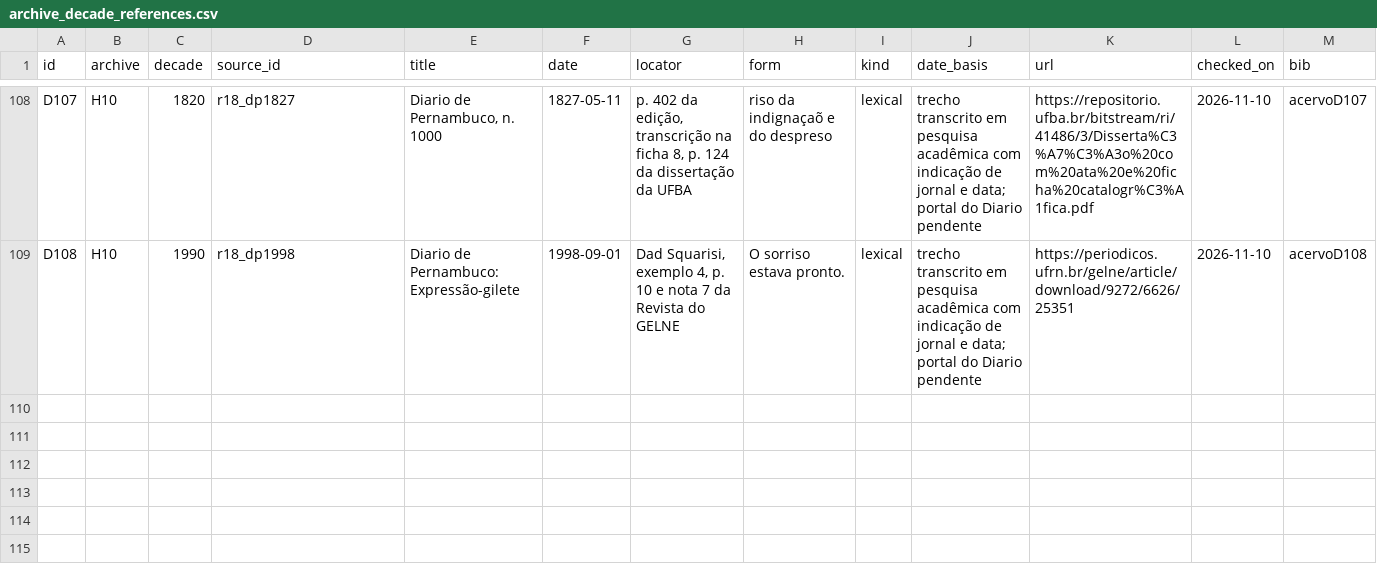
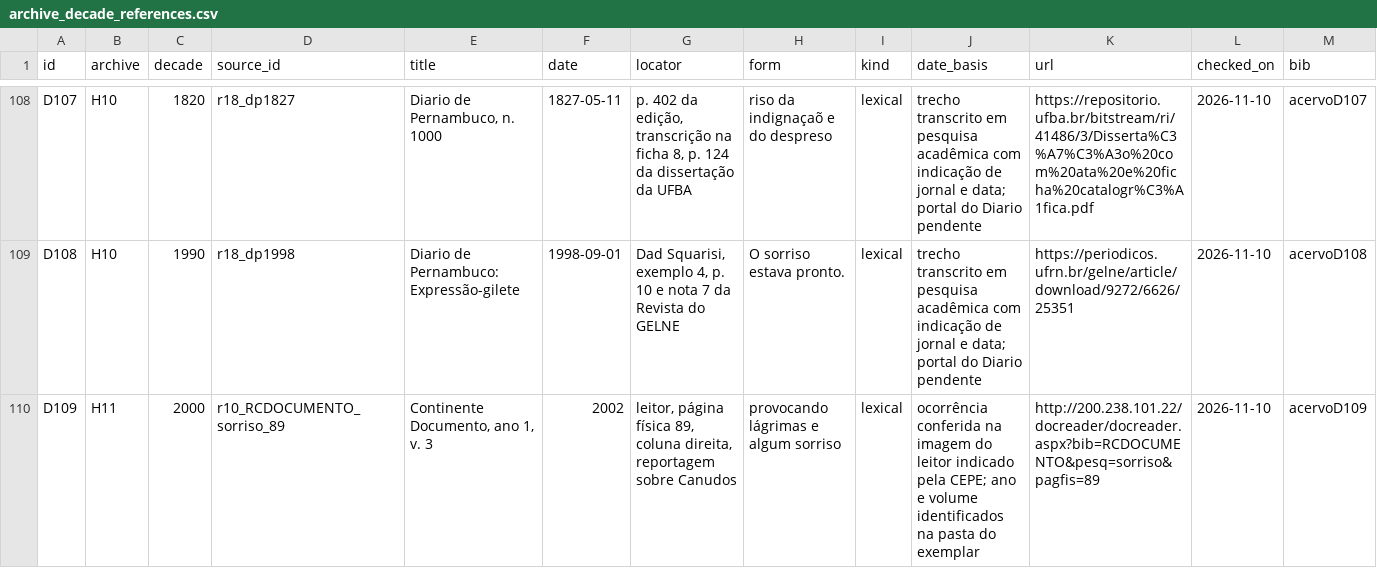
Before and after one commit to murilloed/historia-riso-escrito-portugues, a CSV file: data/archive_decade_references.csv, drawn as a sheet; only a part is shown, gaps mark what is left out; the diff names each change by its address in the sheet, - before the commit and + after, or states it on an @@ line.

Commit message:
Verify 2002 laughter reference in CEPE archive

```diff
--- a/data/archive_decade_references.csv
+++ b/data/archive_decade_references.csv
+row 110: D109 | H11 | 2000 | r10_RCDOCUMENTO_sorriso_89 | Continente Documento, ano 1, v. 3 | 2002 | leitor, página física 89, coluna direita, reportagem sobre Canudos | provocando lágrimas e algum sorriso | lexical | ocorrência conferida na imagem do leitor indicado pela CEPE; ano e volume identificados na pasta do exemplar | http://200.238.101.22/docreader/docreader.aspx?bib=RCDOCUMENTO&pesq=sorriso&pagfis=89 | 2026-11-10 | acervoD109
```
Also changed, not shown: data/archive_decade_matrix.csv, data/archive_profiles.csv, 22 other files.
